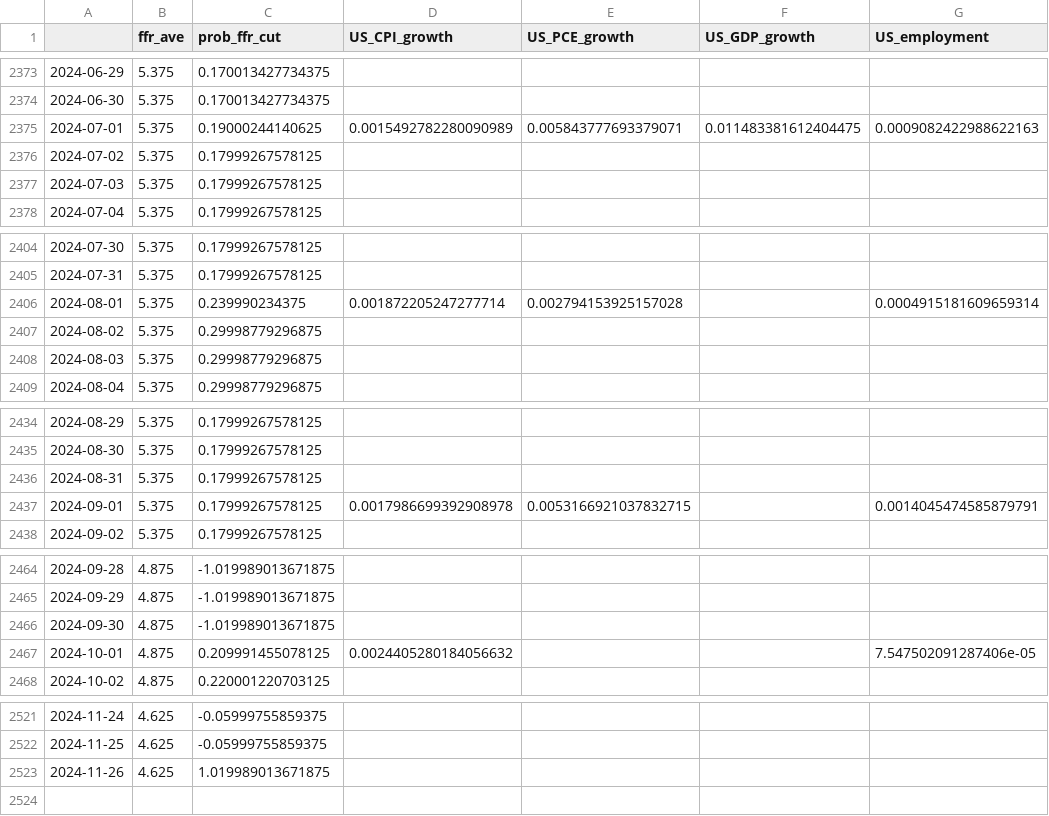
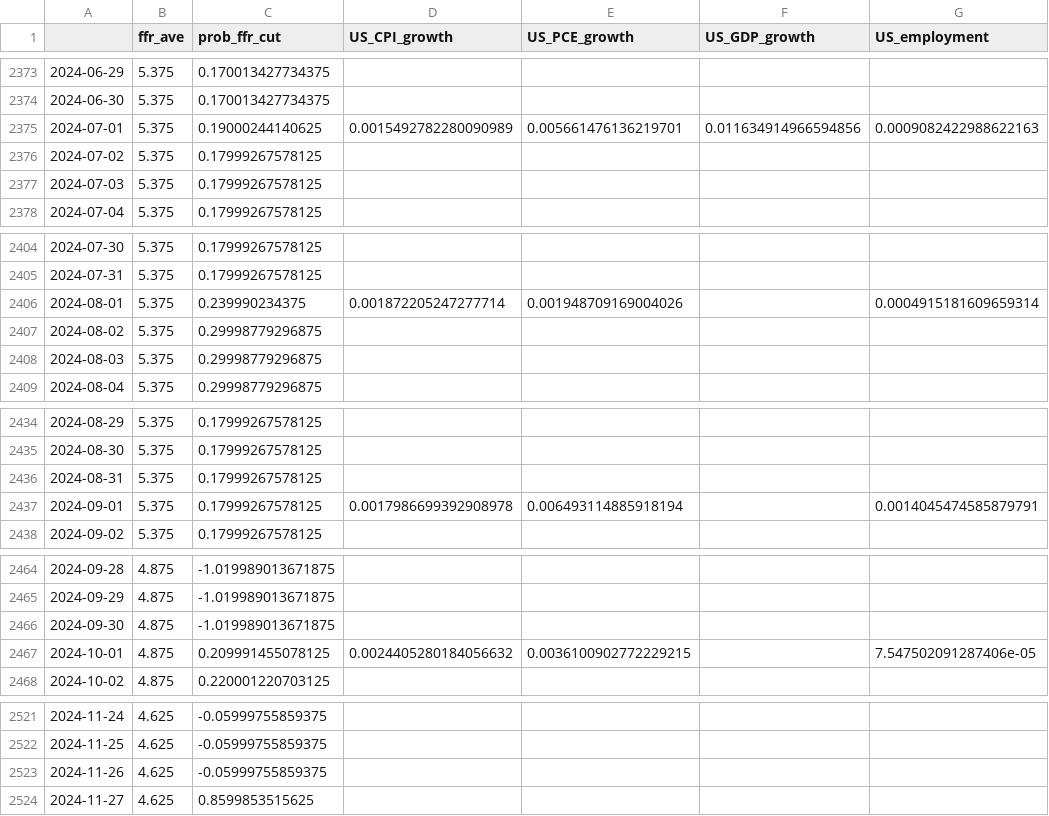
Before and after one commit to eightsmile/Blog_Post, a CSV file: Datasets/fred.csv, drawn as a sheet; only a part is shown, gaps mark what is left out.

```diff
--- a/Datasets/fred.csv
+++ b/Datasets/fred.csv
@@ -2374,3 +2374,3 @@
 2024-06-30,5.375,0.170013427734375,,,,
-2024-07-01,5.375,0.19000244140625,0.0015492782280090989,0.005843777693379071,0.011483381612404475,0.0009082422988622163
+2024-07-01,5.375,0.19000244140625,0.0015492782280090989,0.005661476136219701,0.011634914966594856,0.0009082422988622163
 2024-07-02,5.375,0.17999267578125,,,,
@@ -2405,3 +2405,3 @@
 2024-07-31,5.375,0.17999267578125,,,,
-2024-08-01,5.375,0.239990234375,0.001872205247277714,0.002794153925157028,,0.0004915181609659314
+2024-08-01,5.375,0.239990234375,0.001872205247277714,0.001948709169004026,,0.0004915181609659314
 2024-08-02,5.375,0.29998779296875,,,,
@@ -2436,3 +2436,3 @@
 2024-08-31,5.375,0.17999267578125,,,,
-2024-09-01,5.375,0.17999267578125,0.0017986699392908978,0.0053166921037832715,,0.0014045474585879791
+2024-09-01,5.375,0.17999267578125,0.0017986699392908978,0.006493114885918194,,0.0014045474585879791
 2024-09-02,5.375,0.17999267578125,,,,
@@ -2466,3 +2466,3 @@
 2024-09-30,4.875,-1.019989013671875,,,,
-2024-10-01,4.875,0.209991455078125,0.0024405280184056632,,,7.547502091287406e-05
+2024-10-01,4.875,0.209991455078125,0.0024405280184056632,0.0036100902772229215,,7.547502091287406e-05
 2024-10-02,4.875,0.220001220703125,,,,
@@ -2522,2 +2522,3 @@
 2024-11-25,4.625,-0.05999755859375,,,,
-2024-11-26,4.625,1.019989013671875,,,,
+2024-11-26,4.625,-0.05999755859375,,,,
+2024-11-27,4.625,0.8599853515625,,,,
```
Also changed, not shown: Datasets/yf.csv, 4 other files.
